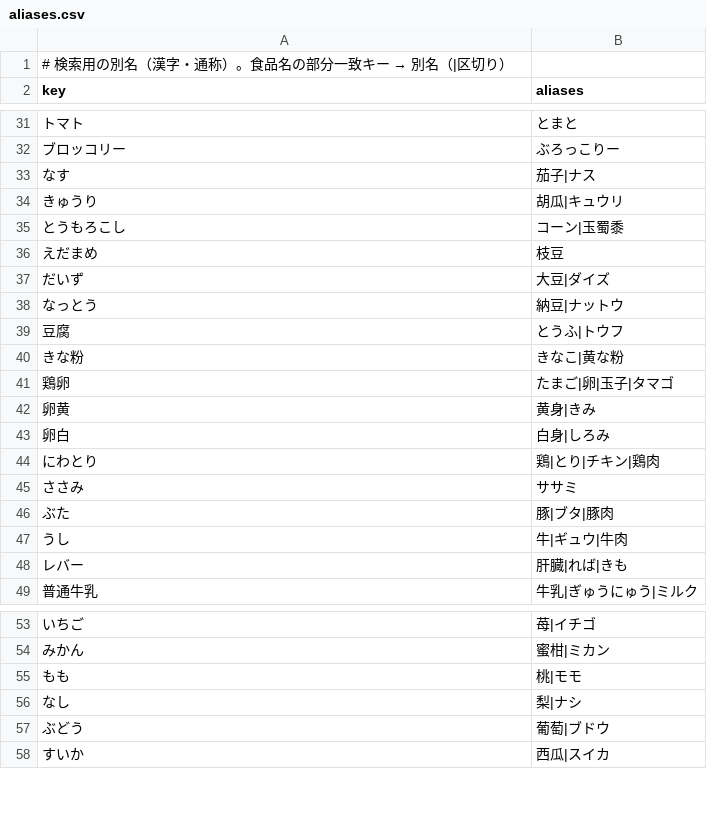
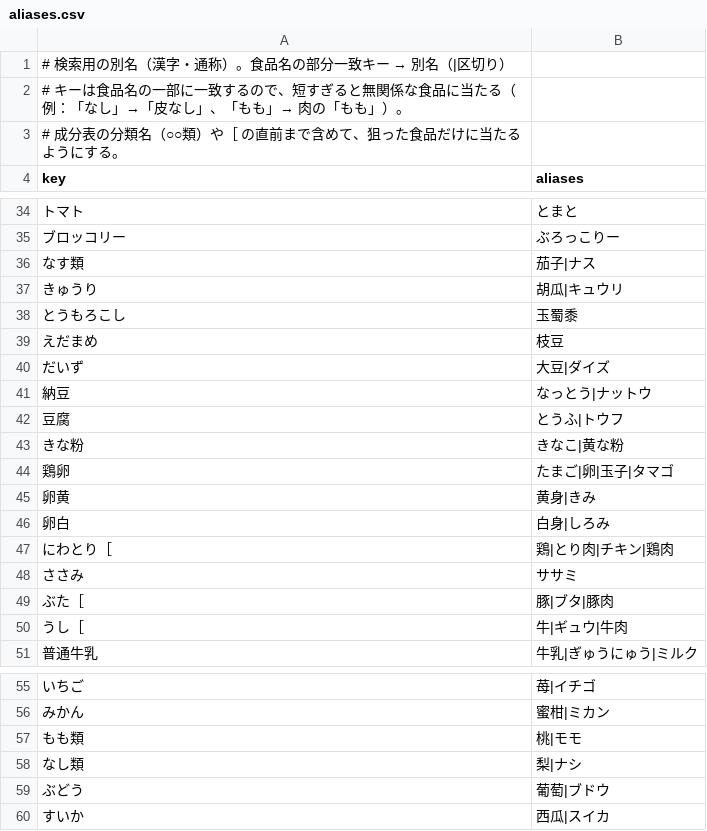
Before and after one commit to purplecom24-netizen/kuroshiba-game, a CSV file: apps/mogumogu/data-src/aliases.csv, drawn as a sheet; only a part is shown, gaps mark what is left out; the diff covers the shown part only.

```diff
--- a/apps/mogumogu/data-src/aliases.csv
+++ b/apps/mogumogu/data-src/aliases.csv
@@ -1,2 +1,4 @@
 # 検索用の別名（漢字・通称）。食品名の部分一致キー → 別名（|区切り）
+# キーは食品名の一部に一致するので、短すぎると無関係な食品に当たる（例：「なし」→「皮なし」、「もも」→ 肉の「もも」）。
+# 成分表の分類名（○○類）や［ の直前まで含めて、狙った食品だけに当たるようにする。
 key,aliases
@@ -32,8 +35,8 @@ key,aliases
 ブロッコリー,ぶろっこりー
-なす,茄子|ナス
+なす類,茄子|ナス
 きゅうり,胡瓜|キュウリ
-とうもろこし,コーン|玉蜀黍
+とうもろこし,玉蜀黍
 えだまめ,枝豆
 だいず,大豆|ダイズ
-なっとう,納豆|ナットウ
+納豆,なっとう|ナットウ
 豆腐,とうふ|トウフ
@@ -43,7 +46,6 @@ key,aliases
 卵白,白身|しろみ
-にわとり,鶏|とり|チキン|鶏肉
+にわとり［,鶏|とり肉|チキン|鶏肉
 ささみ,ササミ
-ぶた,豚|ブタ|豚肉
-うし,牛|ギュウ|牛肉
-レバー,肝臓|れば|きも
+ぶた［,豚|ブタ|豚肉
+うし［,牛|ギュウ|牛肉
 普通牛乳,牛乳|ぎゅうにゅう|ミルク
@@ -54,4 +56,4 @@ key,aliases
 みかん,蜜柑|ミカン
-もも,桃|モモ
-なし,梨|ナシ
+もも類,桃|モモ
+なし類,梨|ナシ
 ぶどう,葡萄|ブドウ
```
Also changed, not shown: 6 added rows and 12 edited cells elsewhere in this file, 15 other files.
